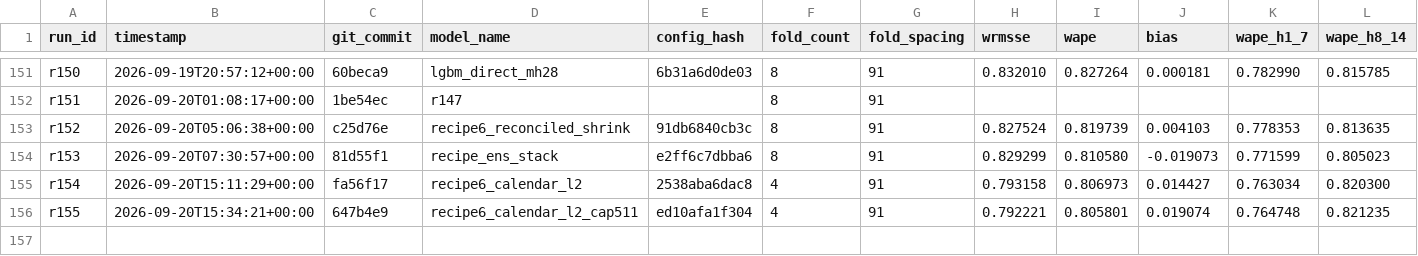
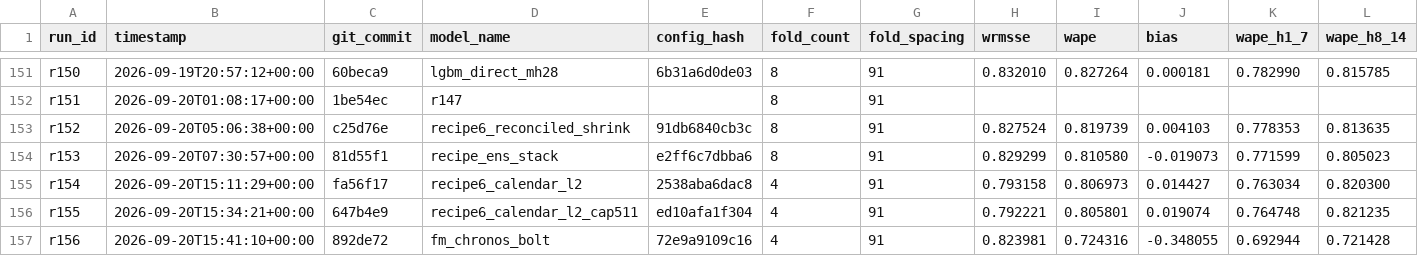
Before and after one commit to rslayer/kepler, a CSV file: runs/runs.csv, drawn as a sheet; only a part is shown, gaps mark what is left out; rows hold the shown columns only; the diff names each change by its address in the sheet, - before the commit and + after, or states it on an @@ line.

```diff
--- a/runs/runs.csv
+++ b/runs/runs.csv
+row 157: r156 | 2026-09-20T15:41:10+00:00 | 892de72 | fm_chronos_bolt | 72e9a9109c16 | 4 | 91 | 0.823981 | 0.724316 | -0.348055 | 0.692944 | 0.721428
```
Also changed, not shown: 2 other files.
